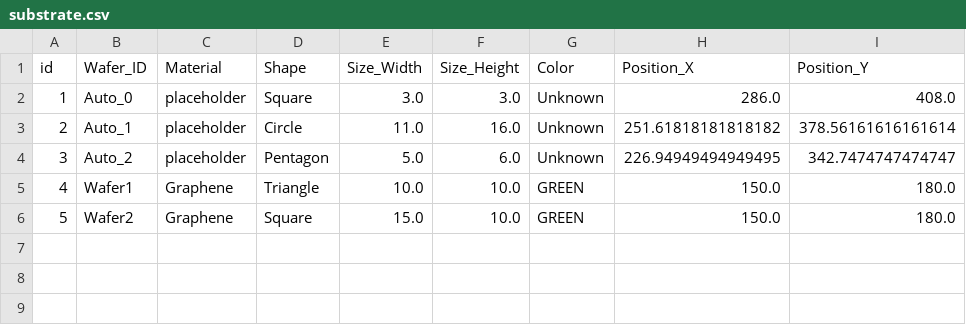
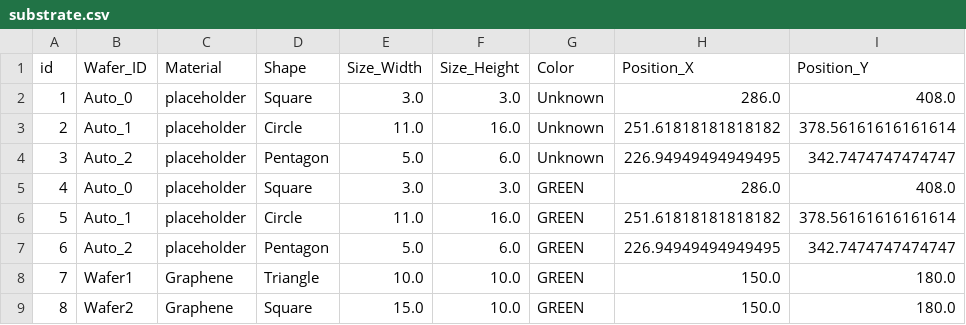
Before and after one commit to amadikume1/CMU_HackerFab-2D-Crystal-Computer-Vision, a CSV file: Database/substrate.csv, drawn as a sheet; addresses are those after the commit; the diff names each change by its address in the sheet, - before the commit and + after, or states it on an @@ line.

```diff
--- a/Database/substrate.csv
+++ b/Database/substrate.csv
+row 5: 4 | Auto_0 | placeholder | Square | 3.0 | 3.0 | GREEN | 286.0 | 408.0
+row 6: 5 | Auto_1 | placeholder | Circle | 11.0 | 16.0 | GREEN | 251.61818181818182 | 378.56161616161614
+row 7: 6 | Auto_2 | placeholder | Pentagon | 5.0 | 6.0 | GREEN | 226.94949494949495 | 342.7474747474747
@@ column A (id) renumbered from row 8 down @@
```
Also changed, not shown: 25 other files.
